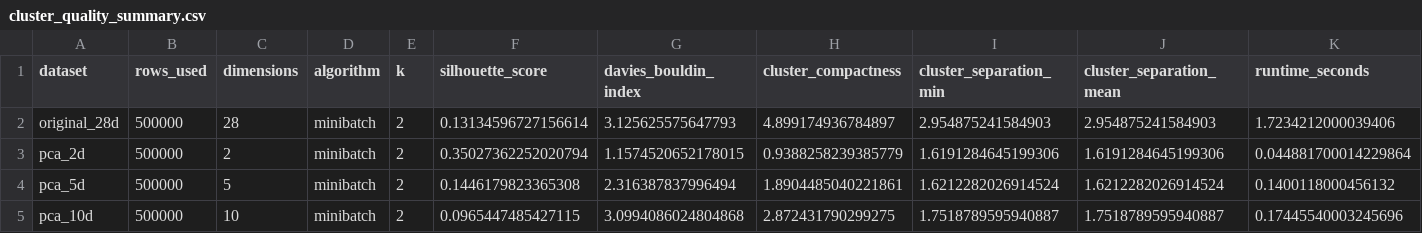
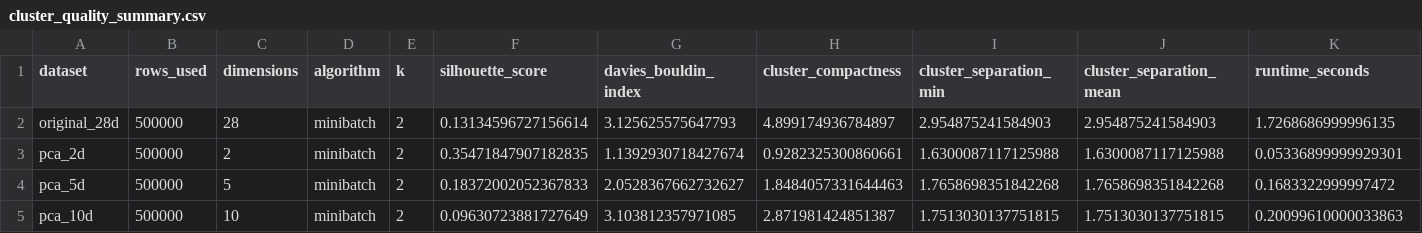
Before and after one commit to Benjenk2026/Project2_DataScience, a CSV file: Analysis_and_Findings/pca_kmeans_comparison_500k/cluster_quality_summary.csv, drawn as a sheet.

```diff
--- a/Analysis_and_Findings/pca_kmeans_comparison_500k/cluster_quality_summary.csv
+++ b/Analysis_and_Findings/pca_kmeans_comparison_500k/cluster_quality_summary.csv
@@ -1,5 +1,5 @@
 dataset,rows_used,dimensions,algorithm,k,silhouette_score,davies_bouldin_index,cluster_compactness,cluster_separation_min,cluster_separation_mean,runtime_seconds
-original_28d,500000,28,minibatch,2,0.13134596727156614,3.125625575647793,4.899174936784897,2.954875241584903,2.954875241584903,1.7234212000039406
-pca_2d,500000,2,minibatch,2,0.35027362252020794,1.1574520652178015,0.9388258239385779,1.6191284645199306,1.6191284645199306,0.044881700014229864
-pca_5d,500000,5,minibatch,2,0.1446179823365308,2.316387837996494,1.8904485040221861,1.6212282026914524,1.6212282026914524,0.1400118000456132
-pca_10d,500000,10,minibatch,2,0.0965447485427115,3.0994086024804868,2.872431790299275,1.7518789595940887,1.7518789595940887,0.17445540003245696
+original_28d,500000,28,minibatch,2,0.13134596727156614,3.125625575647793,4.899174936784897,2.954875241584903,2.954875241584903,1.7268686999996135
+pca_2d,500000,2,minibatch,2,0.35471847907182835,1.1392930718427674,0.9282325300860661,1.6300087117125988,1.6300087117125988,0.05336899999929301
+pca_5d,500000,5,minibatch,2,0.18372002052367833,2.0528367662732627,1.8484057331644463,1.7658698351842268,1.7658698351842268,0.1683322999997472
+pca_10d,500000,10,minibatch,2,0.09630723881727649,3.103812357971085,2.871981424851387,1.7513030137751815,1.7513030137751815,0.20099610000033863
```
Also changed, not shown: Analysis_and_Findings/pca_kmeans_comparison_1m/cluster_quality_summary.csv, Analysis_and_Findings/pca_kmeans_comparison_200k/cluster_quality_summary.csv, 24 other files.
